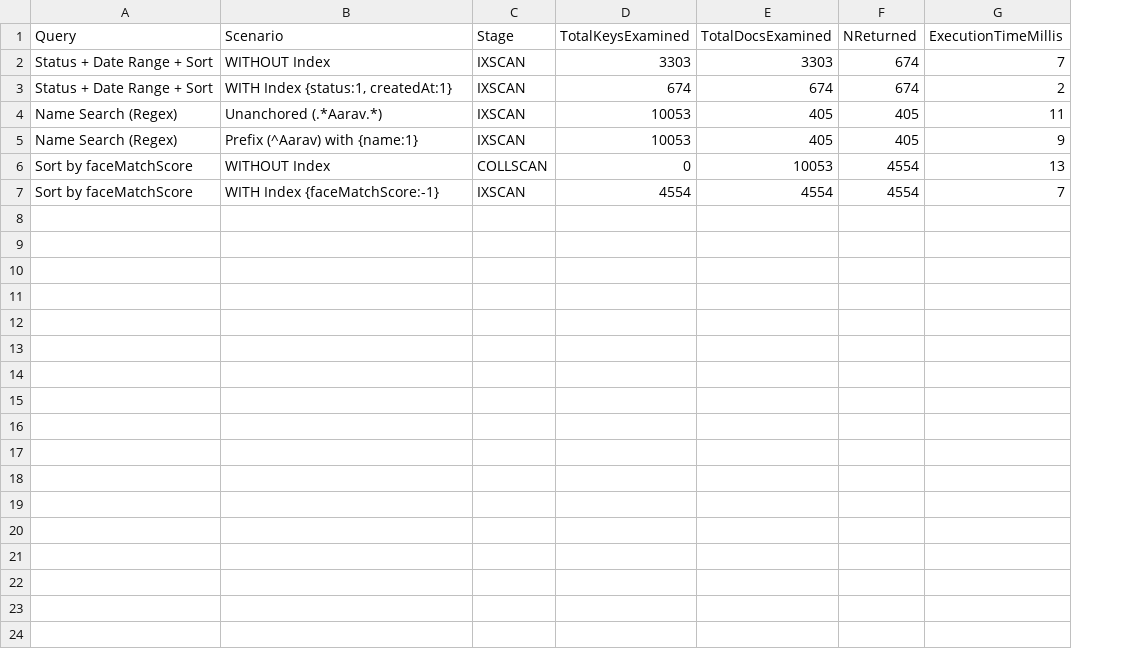
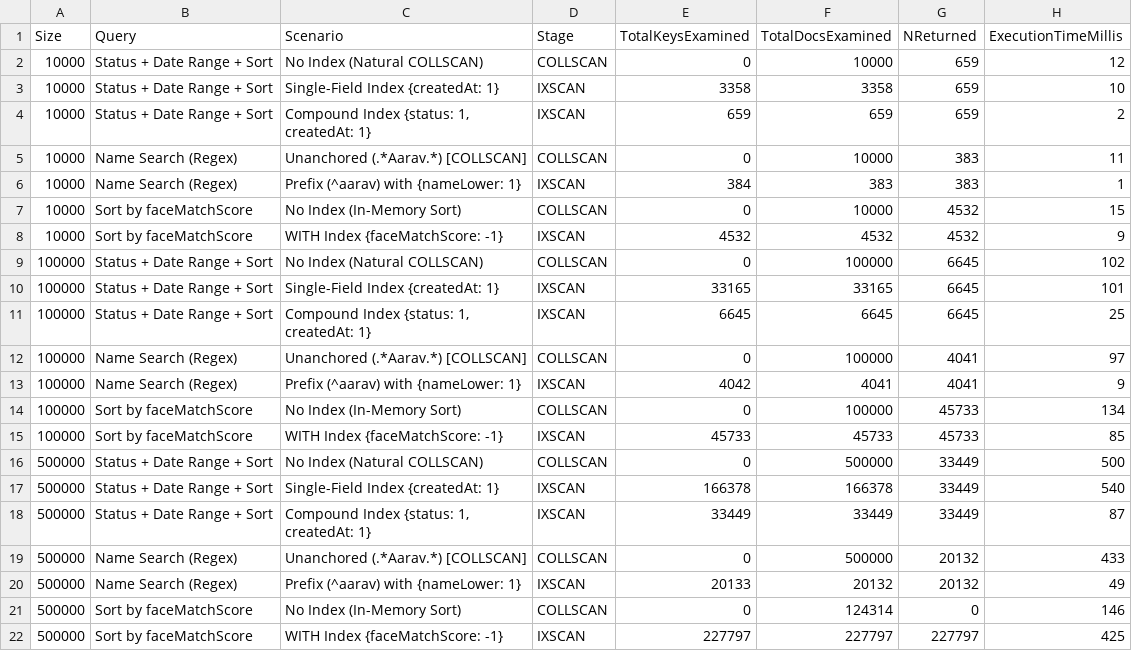
Before and after one commit to AryanAnand1978/KYC_AUTOMATION, a CSV file: backend/benchmark-results.csv, drawn as a sheet; removed rows and columns are numbered as before the commit, all else as after; the diff names each change by its address in the sheet, - before the commit and + after, or states it on an @@ line.

Commit message:
Benchmark: Natural COLLSCAN baseline, 3 Query 1 scenarios, and multi-size (10k, 100k, 500k) evaluations

```diff
--- a/backend/benchmark-results.csv
+++ b/backend/benchmark-results.csv
+column A (Size), rows 4-5: 10000 | 10000; rows 13-15: all 100000
-row 2: Status + Date Range + Sort | WITHOUT Index | IXSCAN | 3303 | 3303 | 674 | 7
+row 2: 10000 | Status + Date Range + Sort | No Index (Natural COLLSCAN) | COLLSCAN | 0 | 10000 | 659 | 12
+row 3: 10000 | Status + Date Range + Sort | Single-Field Index {createdAt: 1} | IXSCAN | 3358 | 3358 | 659 | 10
-C4 (Scenario): WITH Index {status:1, createdAt:1}
+C4 (Scenario): Compound Index {status: 1, createdAt: 1}
-E4 (TotalKeysExamined): 674
+E4 (TotalKeysExamined): 659
-F4 (TotalDocsExamined): 674
+F4 (TotalDocsExamined): 659
-G4 (NReturned): 674
+G4 (NReturned): 659
-C5 (Scenario): Unanchored (.*Aarav.*)
+C5 (Scenario): Unanchored (.*Aarav.*) [COLLSCAN]
-D5 (Stage): IXSCAN
+D5 (Stage): COLLSCAN
-E5 (TotalKeysExamined): 10053
+E5 (TotalKeysExamined): 0
-F5 (TotalDocsExamined): 405
+F5 (TotalDocsExamined): 10000
-G5 (NReturned): 405
+G5 (NReturned): 383
+row 6: 10000 | Name Search (Regex) | Prefix (^aarav) with {nameLower: 1} | IXSCAN | 384 | 383 | 383 | 1
+row 7: 10000 | Sort by faceMatchScore | No Index (In-Memory Sort) | COLLSCAN | 0 | 10000 | 4532 | 15
+row 8: 10000 | Sort by faceMatchScore | WITH Index {faceMatchScore: -1} | IXSCAN | 4532 | 4532 | 4532 | 9
+row 9: 100000 | Status + Date Range + Sort | No Index (Natural COLLSCAN) | COLLSCAN | 0 | 100000 | 6645 | 102
+row 10: 100000 | Status + Date Range + Sort | Single-Field Index {createdAt: 1} | IXSCAN | 33165 | 33165 | 6645 | 101
+row 11: 100000 | Status + Date Range + Sort | Compound Index {status: 1, createdAt: 1} | IXSCAN | 6645 | 6645 | 6645 | 25
+row 12: 100000 | Name Search (Regex) | Unanchored (.*Aarav.*) [COLLSCAN] | COLLSCAN | 0 | 100000 | 4041 | 97
-C13 (Scenario): Prefix (^Aarav) with {name:1}
+C13 (Scenario): Prefix (^aarav) with {nameLower: 1}
-E13 (TotalKeysExamined): 10053
+E13 (TotalKeysExamined): 4042
-F13 (TotalDocsExamined): 405
+F13 (TotalDocsExamined): 4041
-G13 (NReturned): 405
+G13 (NReturned): 4041
-C14 (Scenario): WITHOUT Index
+C14 (Scenario): No Index (In-Memory Sort)
-F14 (TotalDocsExamined): 10053
+F14 (TotalDocsExamined): 100000
-G14:G15 (NReturned): 4554
+G14:G15 (NReturned): 45733
-H14 (ExecutionTimeMillis): 13
+H14 (ExecutionTimeMillis): 134
-C15 (Scenario): WITH Index {faceMatchScore:-1}
+C15 (Scenario): WITH Index {faceMatchScore: -1}
-E15 (TotalKeysExamined): 4554
+E15 (TotalKeysExamined): 45733
-F15 (TotalDocsExamined): 4554
+F15 (TotalDocsExamined): 45733
-H15 (ExecutionTimeMillis): 7
+H15 (ExecutionTimeMillis): 85
+row 16: 500000 | Status + Date Range + Sort | No Index (Natural COLLSCAN) | COLLSCAN | 0 | 500000 | 33449 | 500
+row 17: 500000 | Status + Date Range + Sort | Single-Field Index {createdAt: 1} | IXSCAN | 166378 | 166378 | 33449 | 540
+row 18: 500000 | Status + Date Range + Sort | Compound Index {status: 1, createdAt: 1} | IXSCAN | 33449 | 33449 | 33449 | 87
+row 19: 500000 | Name Search (Regex) | Unanchored (.*Aarav.*) [COLLSCAN] | COLLSCAN | 0 | 500000 | 20132 | 433
+row 20: 500000 | Name Search (Regex) | Prefix (^aarav) with {nameLower: 1} | IXSCAN | 20133 | 20132 | 20132 | 49
+row 21: 500000 | Sort by faceMatchScore | No Index (In-Memory Sort) | COLLSCAN | 0 | 124314 | 0 | 146
+row 22: 500000 | Sort by faceMatchScore | WITH Index {faceMatchScore: -1} | IXSCAN | 227797 | 227797 | 227797 | 425
```
Also changed, not shown: 3 other files.
